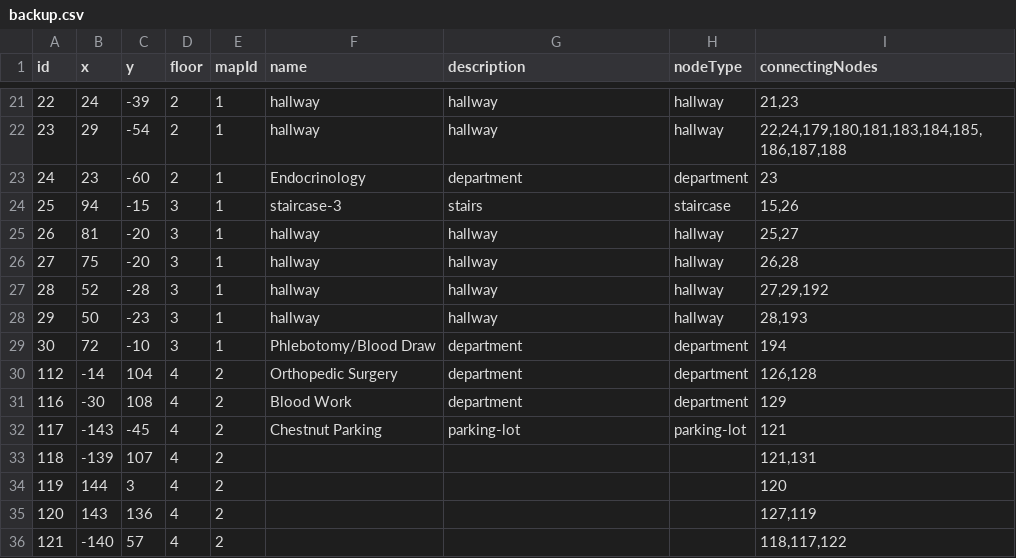
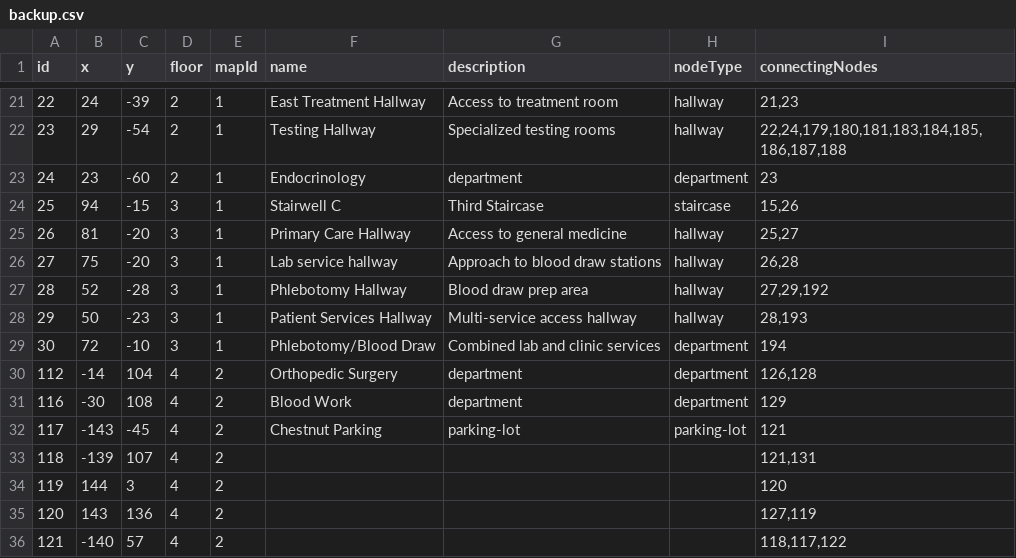
Before and after one commit to rohan908/team-o-copy, a CSV file: apps/backend/src/directoryBackup/backup.csv, drawn as a sheet; only a part is shown, gaps mark what is left out; the diff covers the shown part only.

```diff
--- a/apps/backend/src/directoryBackup/backup.csv
+++ b/apps/backend/src/directoryBackup/backup.csv
@@ -21,10 +21,10 @@ id,x,y,floor,mapId,name,description,nodeType,connectingNodes
-22,24,-39,2,1,hallway,hallway,hallway,"21,23"
-23,29,-54,2,1,hallway,hallway,hallway,"22,24,179,180,181,183,184,185,186,187,188"
+22,24,-39,2,1,East Treatment Hallway,Access to treatment room,hallway,"21,23"
+23,29,-54,2,1,Testing Hallway,Specialized testing rooms,hallway,"22,24,179,180,181,183,184,185,186,187,188"
 24,23,-60,2,1,Endocrinology,department,department,23
-25,94,-15,3,1,staircase-3,stairs,staircase,"15,26"
-26,81,-20,3,1,hallway,hallway,hallway,"25,27"
-27,75,-20,3,1,hallway,hallway,hallway,"26,28"
-28,52,-28,3,1,hallway,hallway,hallway,"27,29,192"
-29,50,-23,3,1,hallway,hallway,hallway,"28,193"
-30,72,-10,3,1,Phlebotomy/Blood Draw,department,department,194
+25,94,-15,3,1,Stairwell C,Third Staircase,staircase,"15,26"
+26,81,-20,3,1,Primary Care Hallway,Access to general medicine,hallway,"25,27"
+27,75,-20,3,1,Lab service hallway,Approach to blood draw stations,hallway,"26,28"
+28,52,-28,3,1,Phlebotomy Hallway,Blood draw prep area,hallway,"27,29,192"
+29,50,-23,3,1,Patient Services Hallway,Multi-service access hallway,hallway,"28,193"
+30,72,-10,3,1,Phlebotomy/Blood Draw,Combined lab and clinic services,department,194
 112,-14,104,4,2,Orthopedic Surgery,department,department,"126,128"
```
Also changed, not shown: 32 edited cells elsewhere in this file, 3 other files.
